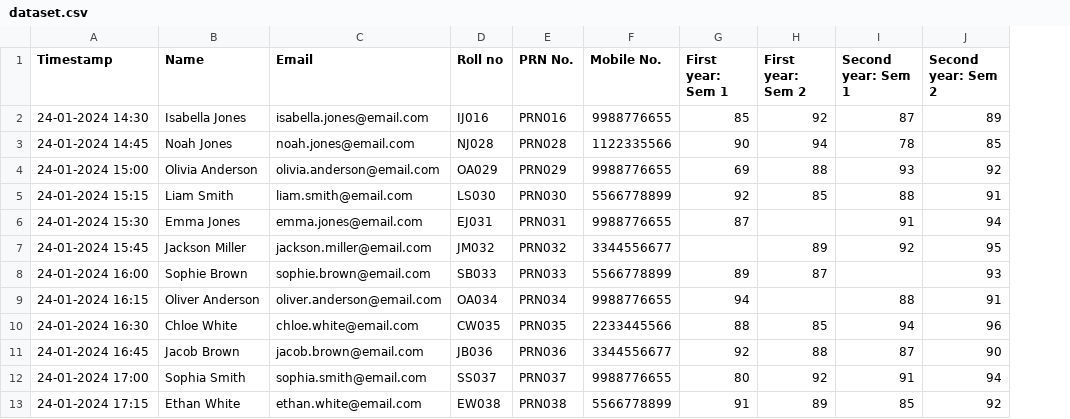
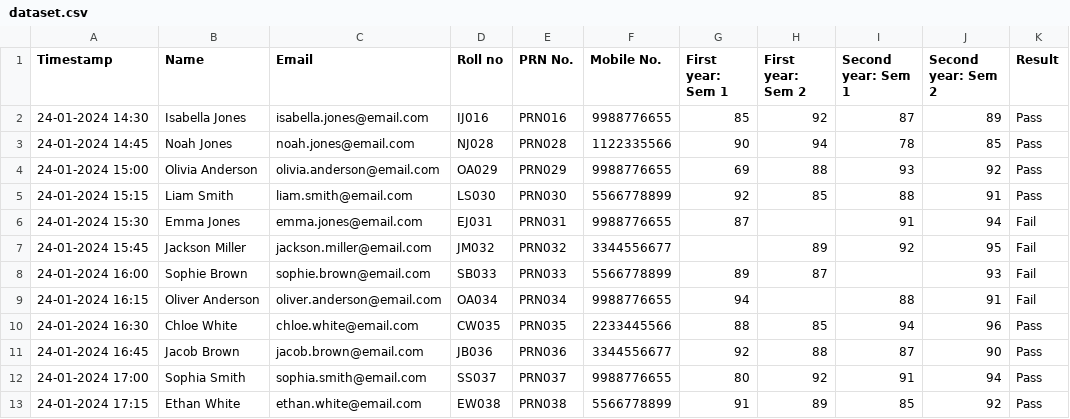
Before and after one commit to MrNoBody86/Data-Science-and-Big-Data-Analytics-Laboratory, a CSV file: A2/dataset.csv, drawn as a sheet; only a part is shown; the diff names each change by its address in the sheet, - before the commit and + after, or states it on an @@ line.

Commit message:
Update dataset.csv

```diff
--- a/A2/dataset.csv
+++ b/A2/dataset.csv
+column K (Result), rows 2-13: Pass | Pass | Pass | Pass | Fail | Fail | Fail | Fail | Pass | Pass | Pass | Pass
```
